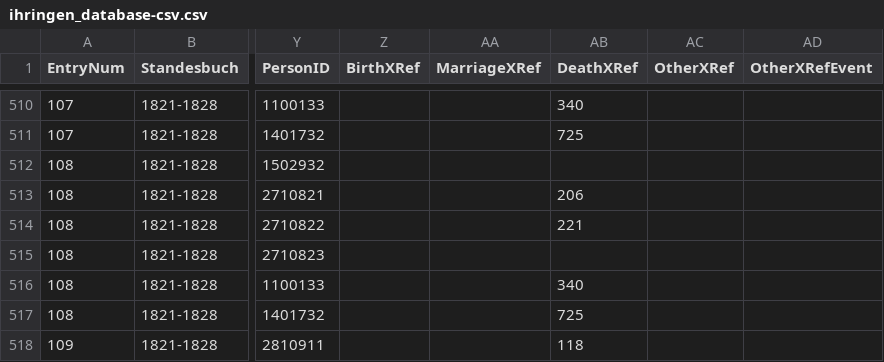
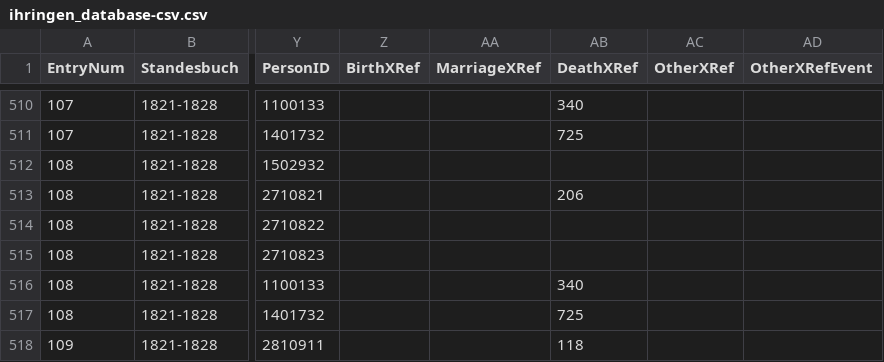
Before and after one commit to djwile/ihringen, a CSV file: data/ihringen_database-csv.csv, drawn as a sheet; only a part is shown, gaps mark what is left out; the diff names each change by its address in the sheet, - before the commit and + after, or states it on an @@ line.

Commit message:
Update ihringen_database-csv.csv

```diff
--- a/data/ihringen_database-csv.csv
+++ b/data/ihringen_database-csv.csv
-AB514 (DeathXRef): 221
+AB514 (DeathXRef): (empty)
```
